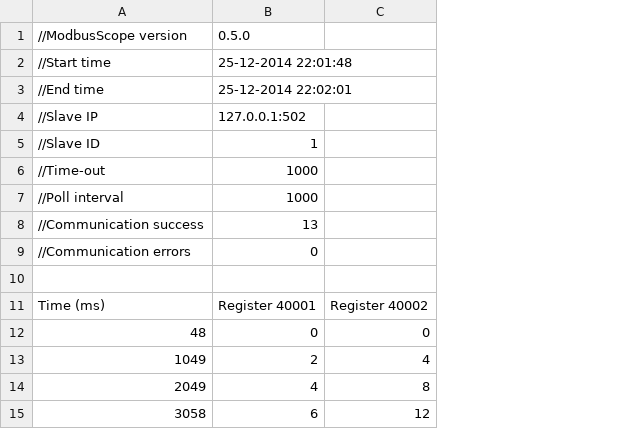
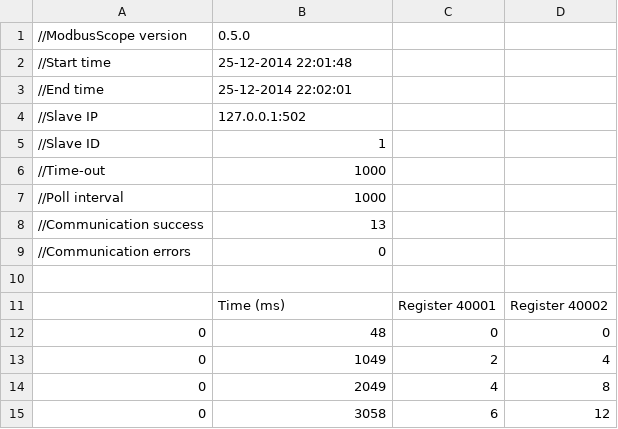
Before and after one commit to jgeudens/GraphViewer, a CSV file: data/dataset1.csv, drawn as a sheet; only a part is shown; removed rows and columns are numbered as before the commit, all else as after; the diff names each change by its address in the sheet, - before the commit and + after, or states it on an @@ line.

Commit message:
Parse labels from data file
Fixed bugs (mainly related to data column parsing)

```diff
--- a/data/dataset1.csv
+++ b/data/dataset1.csv
+column A, rows 12-15: all 0
-row 1: //ModbusScope version | 0.5.0
-row 2: //Start time | 25-12-2014 22:01:48
-row 3: //End time | 25-12-2014 22:02:01
-row 4: //Slave IP | 127.0.0.1:502
-row 5: //Slave ID | 1
-row 6: //Time-out | 1000
-row 7: //Poll interval | 1000
-row 8: //Communication success | 13
-row 9: //Communication errors | 0
+row 1: //ModbusScope version | 0.5.0
+row 2: //Start time | 25-12-2014 22:01:48
+row 3: //End time | 25-12-2014 22:02:01
+row 4: //Slave IP | 127.0.0.1:502
+row 5: //Slave ID | 1
+row 6: //Time-out | 1000
+row 7: //Poll interval | 1000
+row 8: //Communication success | 13
+row 9: //Communication errors | 0
```
Also changed, not shown: 11 other files.
